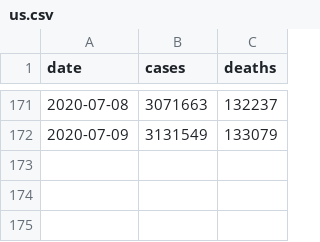
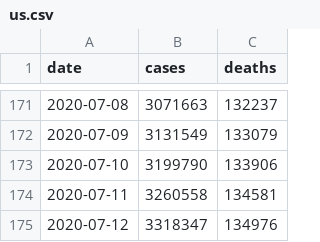
Before and after one commit to goedman/CovidNYT.jl, a CSV file: data/us.csv, drawn as a sheet; only a part is shown, gaps mark what is left out; the diff names each change by its address in the sheet, - before the commit and + after, or states it on an @@ line.

```diff
--- a/data/us.csv
+++ b/data/us.csv
+row 173: 2020-07-10 | 3199790 | 133906
+row 174: 2020-07-11 | 3260558 | 134581
+row 175: 2020-07-12 | 3318347 | 134976
```
Also changed, not shown: data/live/us-counties.csv, data/live/us-states.csv, 7 other files.
